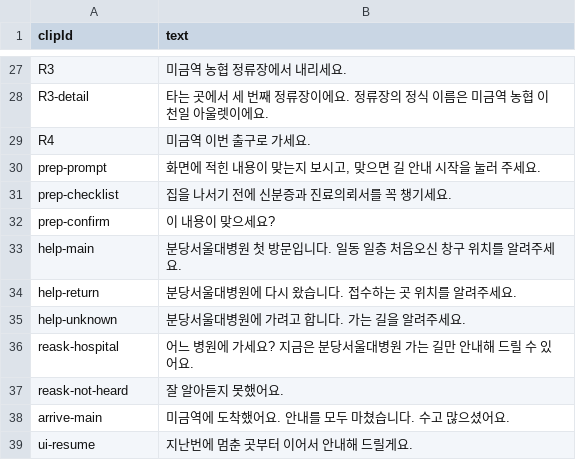
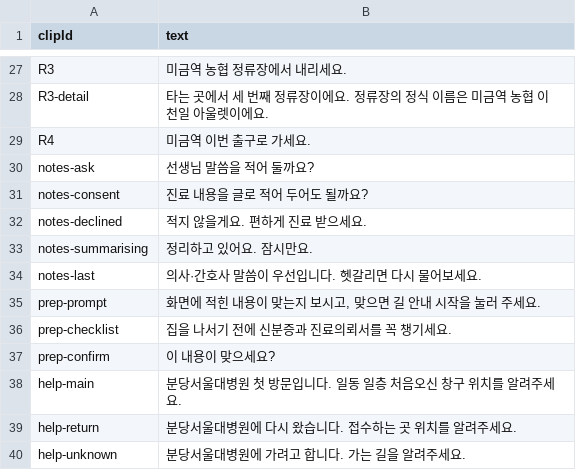
Before and after one commit to titoliviomilazzo/hospital-step, a CSV file: audio/voice-script.csv, drawn as a sheet; only a part is shown, gaps mark what is left out; the shorter side is filled out with more unchanged rows; the diff names each change by its address in the sheet, - before the commit and + after, or states it on an @@ line.

```diff
--- a/audio/voice-script.csv
+++ b/audio/voice-script.csv
+row 30: notes-ask | 선생님 말씀을 적어 둘까요?
+row 31: notes-consent | 진료 내용을 글로 적어 두어도 될까요?
+row 32: notes-declined | 적지 않을게요. 편하게 진료 받으세요.
+row 33: notes-summarising | 정리하고 있어요. 잠시만요.
+row 34: notes-last | 의사·간호사 말씀이 우선입니다. 헷갈리면 다시 물어보세요.
```
Also changed, not shown: 13 other files.
